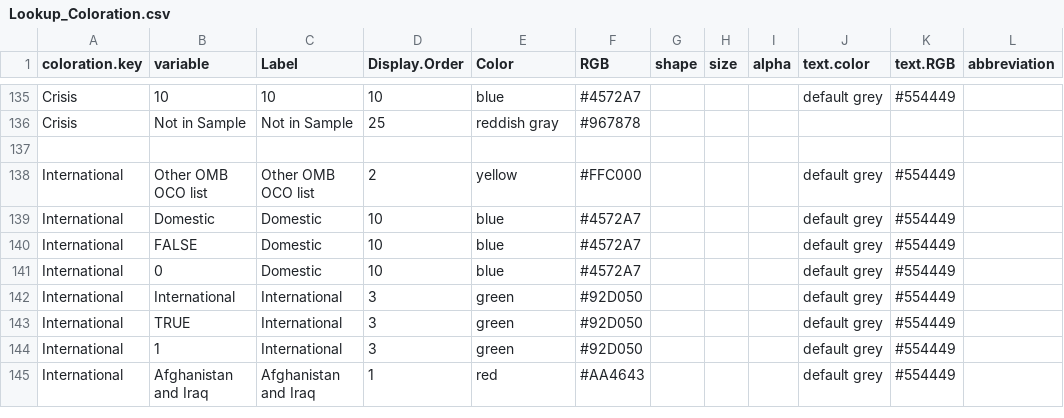
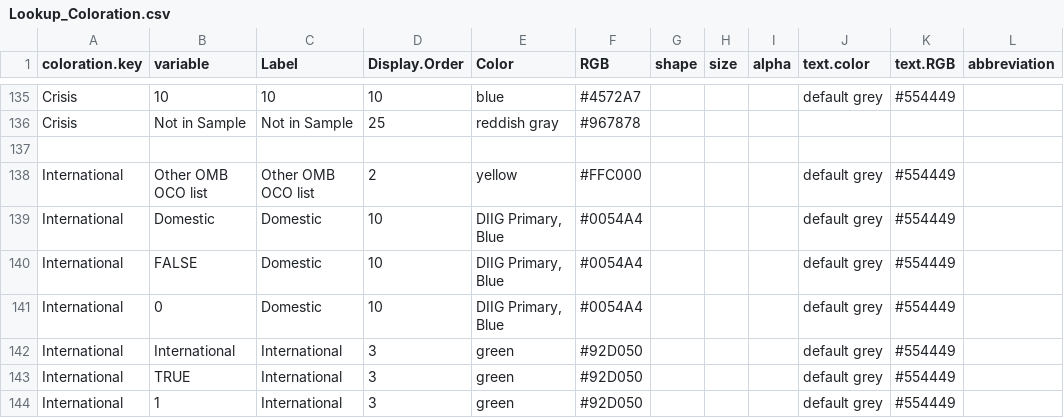
Before and after one commit to CSISdefense/Lookup-Tables, a CSV file: style/Lookup_Coloration.csv, drawn as a sheet; only a part is shown, gaps mark what is left out; the shorter side is filled out with more unchanged rows; the diff covers the shown part only.

Commit message:
Place of Manufacture colors.

```diff
--- a/style/Lookup_Coloration.csv
+++ b/style/Lookup_Coloration.csv
@@ -138,5 +138,5 @@ Crisis,Not in Sample,Not in Sample,25,reddish gray,#967878,,,,,,
 International,Other OMB OCO list,Other OMB OCO list,2,yellow,#FFC000,,,,default grey,#554449,
-International,Domestic,Domestic,10,blue,#4572A7,,,,default grey,#554449,
-International,FALSE,Domestic,10,blue,#4572A7,,,,default grey,#554449,
-International,0,Domestic,10,blue,#4572A7,,,,default grey,#554449,
+International,Domestic,Domestic,10,"DIIG Primary, Blue",#0054A4,,,,default grey,#554449,
+International,FALSE,Domestic,10,"DIIG Primary, Blue",#0054A4,,,,default grey,#554449,
+International,0,Domestic,10,"DIIG Primary, Blue",#0054A4,,,,default grey,#554449,
 International,International,International,3,green,#92D050,,,,default grey,#554449,
```
Also changed, not shown: 20 added rows and 4 edited cells elsewhere in this file, style/Lookup_Column_Key.csv.
